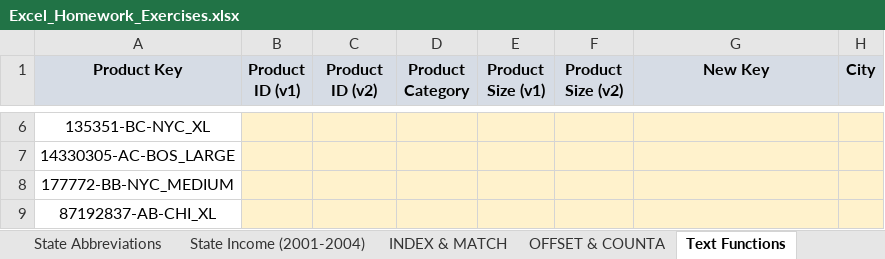
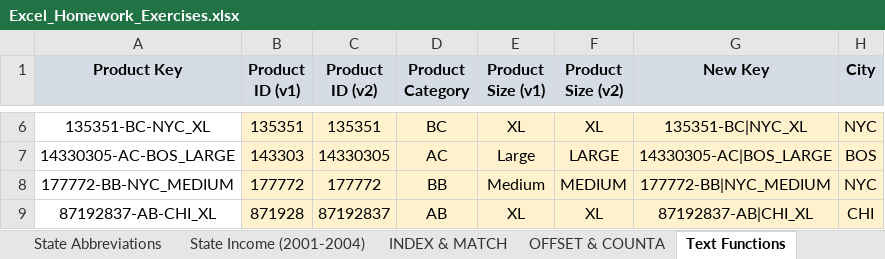
Before and after one commit to jorgeluissoto/Maven_Analytics_course, an Excel workbook: Excel Homework Workbooks/Excel_Homework_Exercises.xlsx, sheet Text Functions, drawn as a sheet; only a part is shown, gaps mark what is left out; values as stored, in another font and other column widths than the file's, no borders; charts and pictures not drawn; the diff covers the shown part only; the diff names each change by its address in the sheet, - before the commit and + after, or states it on an @@ line.

```diff
--- a/Excel Homework Workbooks/Excel_Homework_Exercises.xlsx (sheet Text Functions)
+++ b/Excel Homework Workbooks/Excel_Homework_Exercises.xlsx (sheet Text Functions)
-B6 (Product ID (v1)): (empty)
+B6 (Product ID (v1)): 135351
-C6 (Product ID (v2)): (empty)
+C6 (Product ID (v2)): 135351
-D6 (Product Category): (empty)
+D6 (Product Category): BC
-E6 (Product Size (v1)): (empty)
+E6 (Product Size (v1)): XL
-F6 (Product Size (v2)): (empty)
+F6 (Product Size (v2)): XL
-G6 (New Key): (empty)
+G6 (New Key): 135351-BC|NYC_XL
-H6 (City): (empty)
+H6 (City): NYC
-B7 (Product ID (v1)): (empty)
+B7 (Product ID (v1)): 143303
-C7 (Product ID (v2)): (empty)
+C7 (Product ID (v2)): 14330305
-D7 (Product Category): (empty)
+D7 (Product Category): AC
-E7 (Product Size (v1)): (empty)
+E7 (Product Size (v1)): Large
-F7 (Product Size (v2)): (empty)
+F7 (Product Size (v2)): LARGE
-G7 (New Key): (empty)
+G7 (New Key): 14330305-AC|BOS_LARGE
-H7 (City): (empty)
+H7 (City): BOS
-B8 (Product ID (v1)): (empty)
+B8 (Product ID (v1)): 177772
-C8 (Product ID (v2)): (empty)
+C8 (Product ID (v2)): 177772
-D8 (Product Category): (empty)
+D8 (Product Category): BB
-E8 (Product Size (v1)): (empty)
+E8 (Product Size (v1)): Medium
-F8 (Product Size (v2)): (empty)
+F8 (Product Size (v2)): MEDIUM
-G8 (New Key): (empty)
+G8 (New Key): 177772-BB|NYC_MEDIUM
-H8 (City): (empty)
+H8 (City): NYC
-B9 (Product ID (v1)): (empty)
+B9 (Product ID (v1)): 871928
-C9 (Product ID (v2)): (empty)
+C9 (Product ID (v2)): 87192837
-D9 (Product Category): (empty)
+D9 (Product Category): AB
-E9 (Product Size (v1)): (empty)
+E9 (Product Size (v1)): XL
-F9 (Product Size (v2)): (empty)
+F9 (Product Size (v2)): XL
-G9 (New Key): (empty)
+G9 (New Key): 87192837-AB|CHI_XL
-H9 (City): (empty)
+H9 (City): CHI
```
Also changed, not shown: 70 edited cells elsewhere in this sheet, charts or pictures, Excel Demo Workbooks/Section6_Text_Functions.xlsx, 3 other files.
